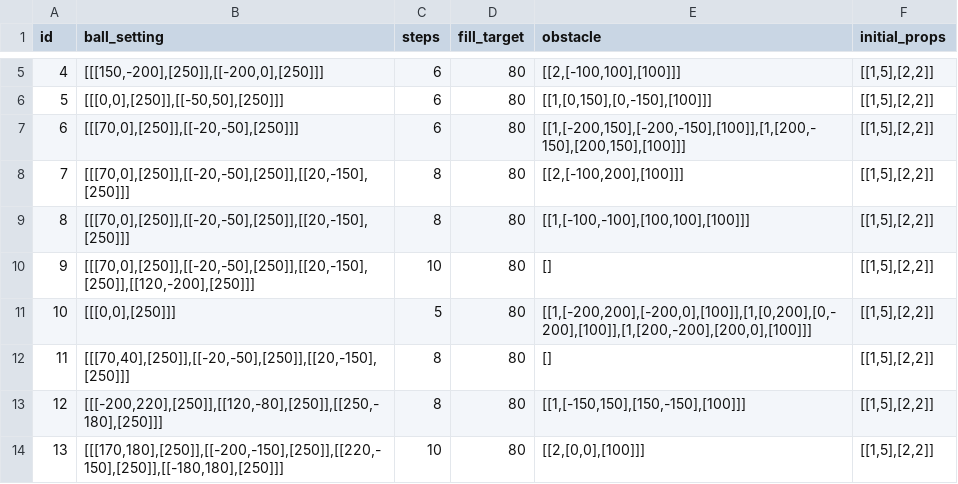
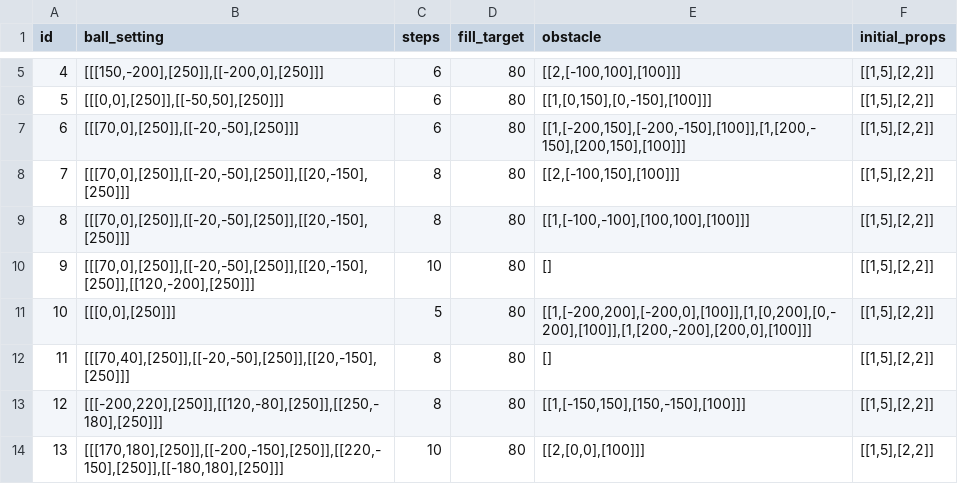
Before and after one commit to dadidzf/CocosStudio, a CSV file: LuaTemplate/res/trapballs/csv/round.csv, drawn as a sheet; only a part is shown, gaps mark what is left out.

```diff
--- a/LuaTemplate/res/trapballs/csv/round.csv
+++ b/LuaTemplate/res/trapballs/csv/round.csv
@@ -7,3 +7,3 @@ id,ball_setting,steps,fill_target,obstacle,initial_props
 6,"[[[70,0],[250]],[[-20,-50],[250]]]",6,80,"[[1,[-200,150],[-200,-150],[100]],[1,[200,-150],[200,150],[100]]]","[[1,5],[2,2]]"
-7,"[[[70,0],[250]],[[-20,-50],[250]],[[20,-150],[250]]]",8,80,"[[2,[-100,200],[100]]]","[[1,5],[2,2]]"
+7,"[[[70,0],[250]],[[-20,-50],[250]],[[20,-150],[250]]]",8,80,"[[2,[-100,150],[100]]]","[[1,5],[2,2]]"
 8,"[[[70,0],[250]],[[-20,-50],[250]],[[20,-150],[250]]]",8,80,"[[1,[-100,-100],[100,100],[100]]]","[[1,5],[2,2]]"
```
Also changed, not shown: 27 other files.
